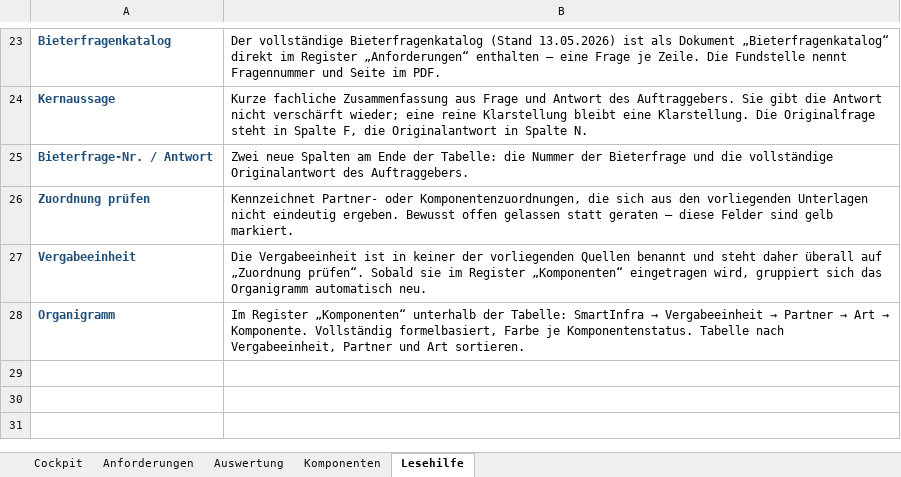
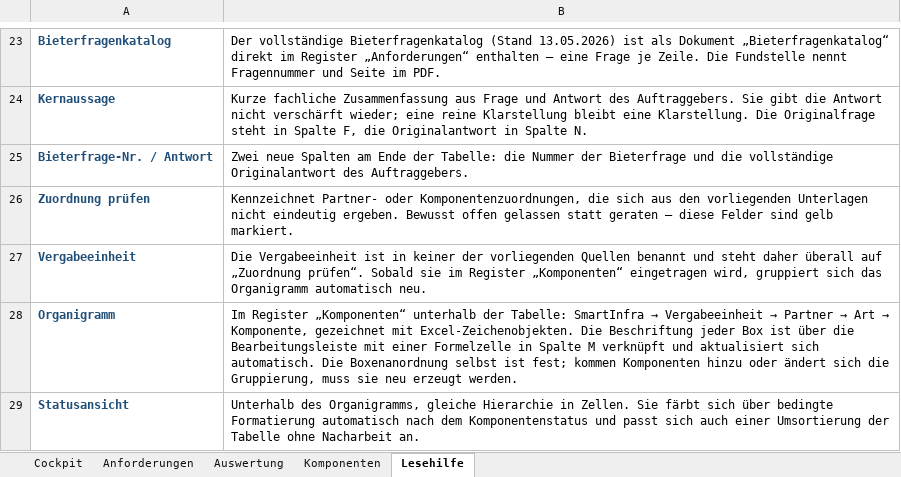
Before and after one commit to waleedb-engineering/claude.code, an Excel workbook: autostrom/20260817_Autostrom_LKWLaden_Anforderungen_mit_Bieterfragenkatalog.xlsx, sheet Lesehilfe, drawn as a sheet; only a part is shown, gaps mark what is left out; values as stored, in another font and other column widths than the file's, no borders; the diff names each change by its address in the sheet, - before the commit and + after, or states it on an @@ line.

```diff
--- a/autostrom/20260817_Autostrom_LKWLaden_Anforderungen_mit_Bieterfragenkatalog.xlsx (sheet Lesehilfe)
+++ b/autostrom/20260817_Autostrom_LKWLaden_Anforderungen_mit_Bieterfragenkatalog.xlsx (sheet Lesehilfe)
@@ B28: …Art → Komponente. Vollständig formelbasiert, Farbe je Komponentenstatus. Tabelle nach Vergabeeinheit, Partner und Art sortieren. → …Art → Komponente, gezeichnet mit Excel-Zeichenobjekten. Die Beschriftung jeder Box ist über die Bearbeitungsleiste mit einer Formelzelle in Spalte M verknüpft und aktualisiert sich automatisch. Die Boxenanordnung selbst ist fest; kommen Komponenten hinzu oder ändert sich die Gruppierung, muss sie neu erzeugt werden. @@
+row 29: Statusansicht | Unterhalb des Organigramms, gleiche Hierarchie in Zellen. Sie färbt sich über bedingte Formatierung automatisch nach dem Komponentenstatus und passt sich auch einer Umsortierung der Tabelle ohne Nacharbeit an.
```
Also changed, not shown: sheet Komponenten, charts or pictures, 3 other files.
